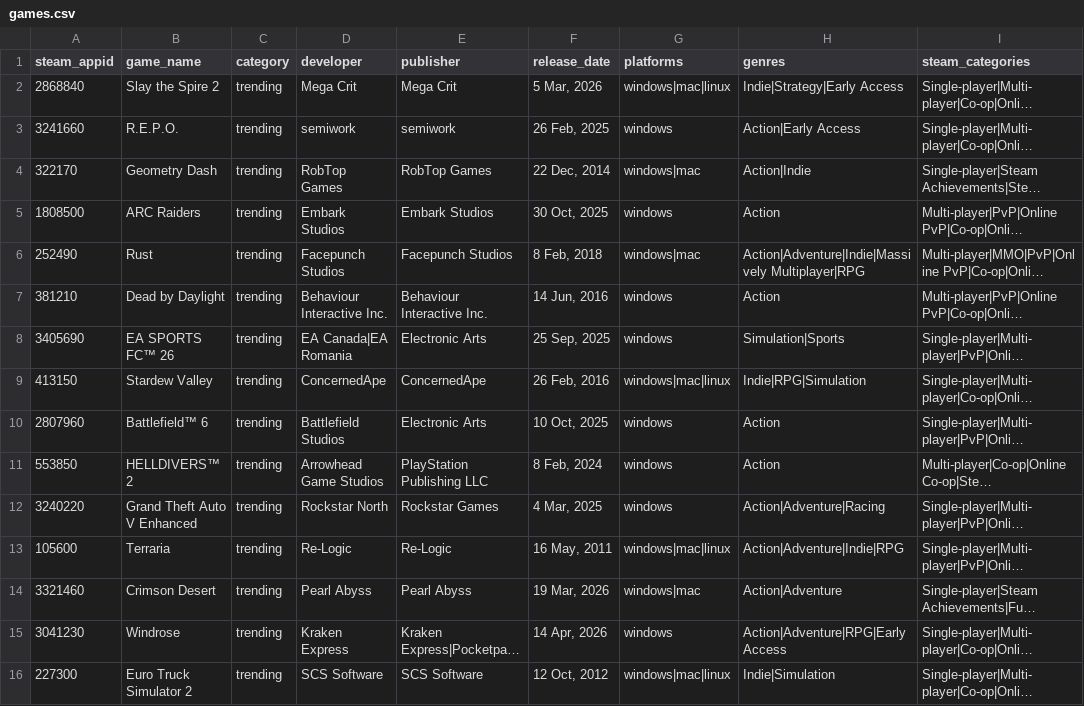
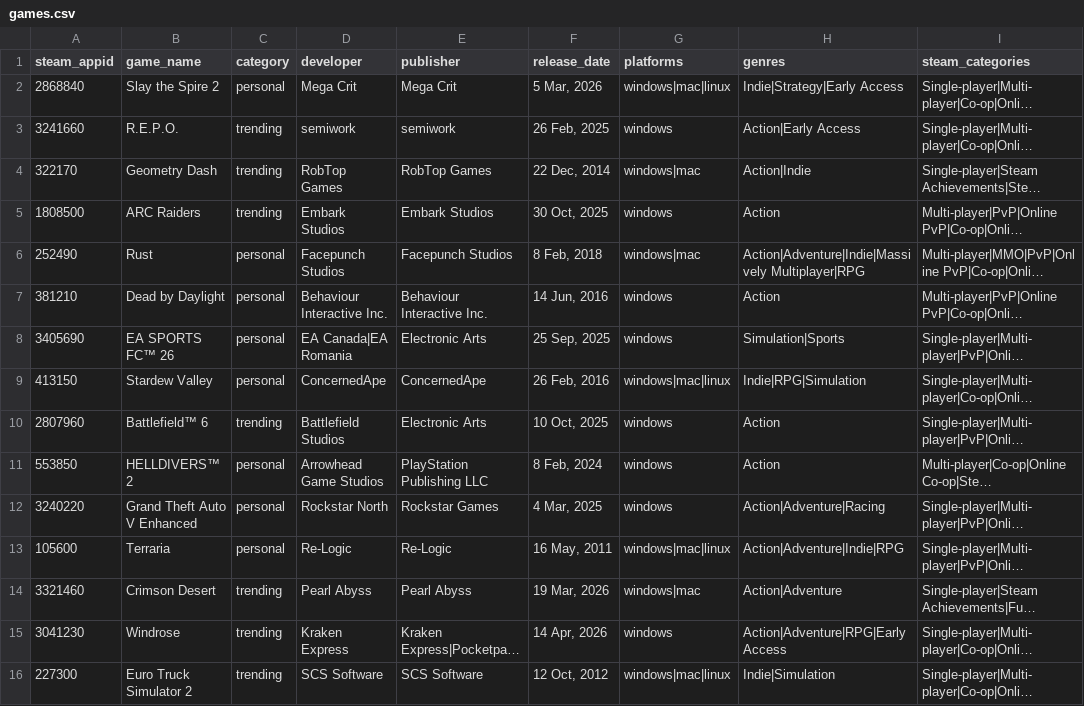
Before and after one commit to Jckappa/steam-price-tracker, a CSV file: config/games.csv, drawn as a sheet; only a part is shown; long unchanged cells end in …; the diff covers the shown part only; the diff names each change by its address in the sheet, - before the commit and + after, or states it on an @@ line.

Commit message:
categorize personal games in games config and seed

```diff
--- a/config/games.csv
+++ b/config/games.csv
-C2 (category): trending
+C2 (category): personal
-C6:C9 (category): trending
+C6:C9 (category): personal
-C11:C13 (category): trending
+C11:C13 (category): personal
```
Also changed, not shown: 14 edited cells elsewhere in this file, steam_dbt/seeds/games.csv.
